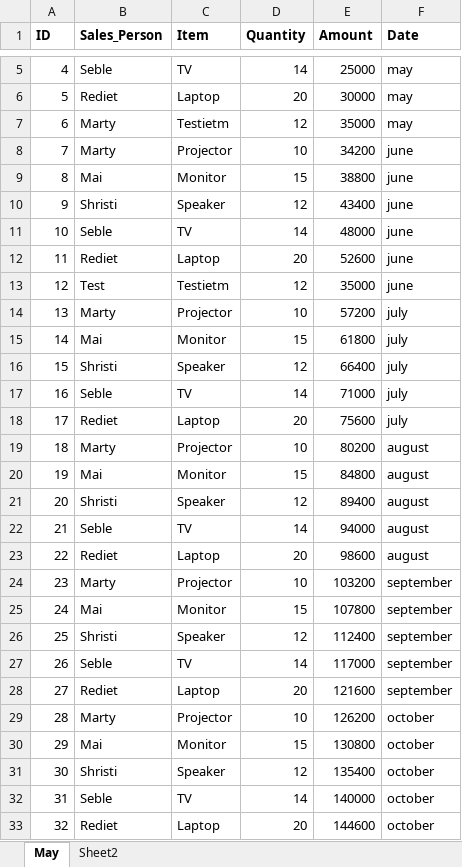
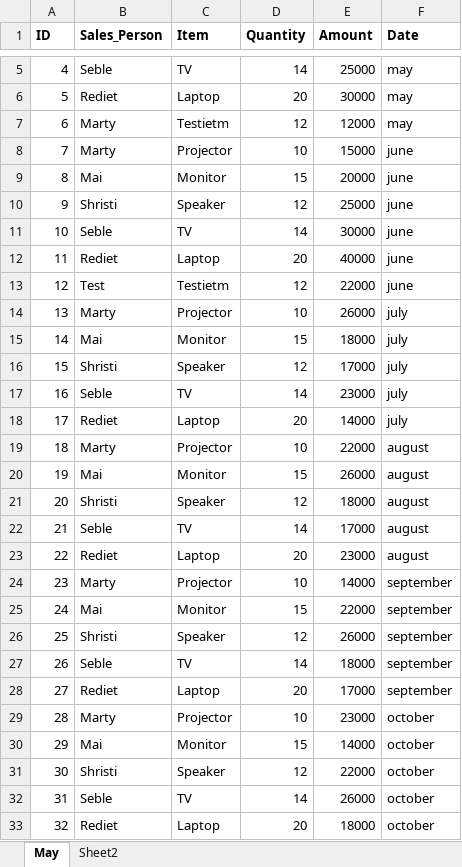
Before and after one commit to seblechernet/HighChartsDemo, an Excel workbook: Data.xlsx, sheet May, drawn as a sheet; only a part is shown, gaps mark what is left out; values as stored, in another font and other column widths than the file's, no borders; the diff covers the shown part only; the diff names each change by its address in the sheet, - before the commit and + after, or states it on an @@ line.

```diff
--- a/Data.xlsx (sheet May)
+++ b/Data.xlsx (sheet May)
-E7 (Amount): 35000
+E7 (Amount): 12000
-E8 (Amount): 34200
+E8 (Amount): 15000
-E9 (Amount): 38800
+E9 (Amount): 20000
-E10 (Amount): 43400
+E10 (Amount): 25000
-E11 (Amount): 48000
+E11 (Amount): 30000
-E12 (Amount): 52600
+E12 (Amount): 40000
-E13 (Amount): 35000
+E13 (Amount): 22000
-E14 (Amount): 57200
+E14 (Amount): 26000
-E15 (Amount): 61800
+E15 (Amount): 18000
-E16 (Amount): 66400
+E16 (Amount): 17000
-E17 (Amount): 71000
+E17 (Amount): 23000
-E18 (Amount): 75600
+E18 (Amount): 14000
-E19 (Amount): 80200
+E19 (Amount): 22000
-E20 (Amount): 84800
+E20 (Amount): 26000
-E21 (Amount): 89400
+E21 (Amount): 18000
-E22 (Amount): 94000
+E22 (Amount): 17000
-E23 (Amount): 98600
+E23 (Amount): 23000
-E24 (Amount): 103200
+E24 (Amount): 14000
-E25 (Amount): 107800
+E25 (Amount): 22000
-E26 (Amount): 112400
+E26 (Amount): 26000
-E27 (Amount): 117000
+E27 (Amount): 18000
-E28 (Amount): 121600
+E28 (Amount): 17000
-E29 (Amount): 126200
+E29 (Amount): 23000
-E30 (Amount): 130800
+E30 (Amount): 14000
-E31 (Amount): 135400
+E31 (Amount): 22000
-E32 (Amount): 140000
+E32 (Amount): 26000
-E33 (Amount): 144600
+E33 (Amount): 18000
```
Also changed, not shown: 30 edited cells elsewhere in this sheet, 6 other files.
